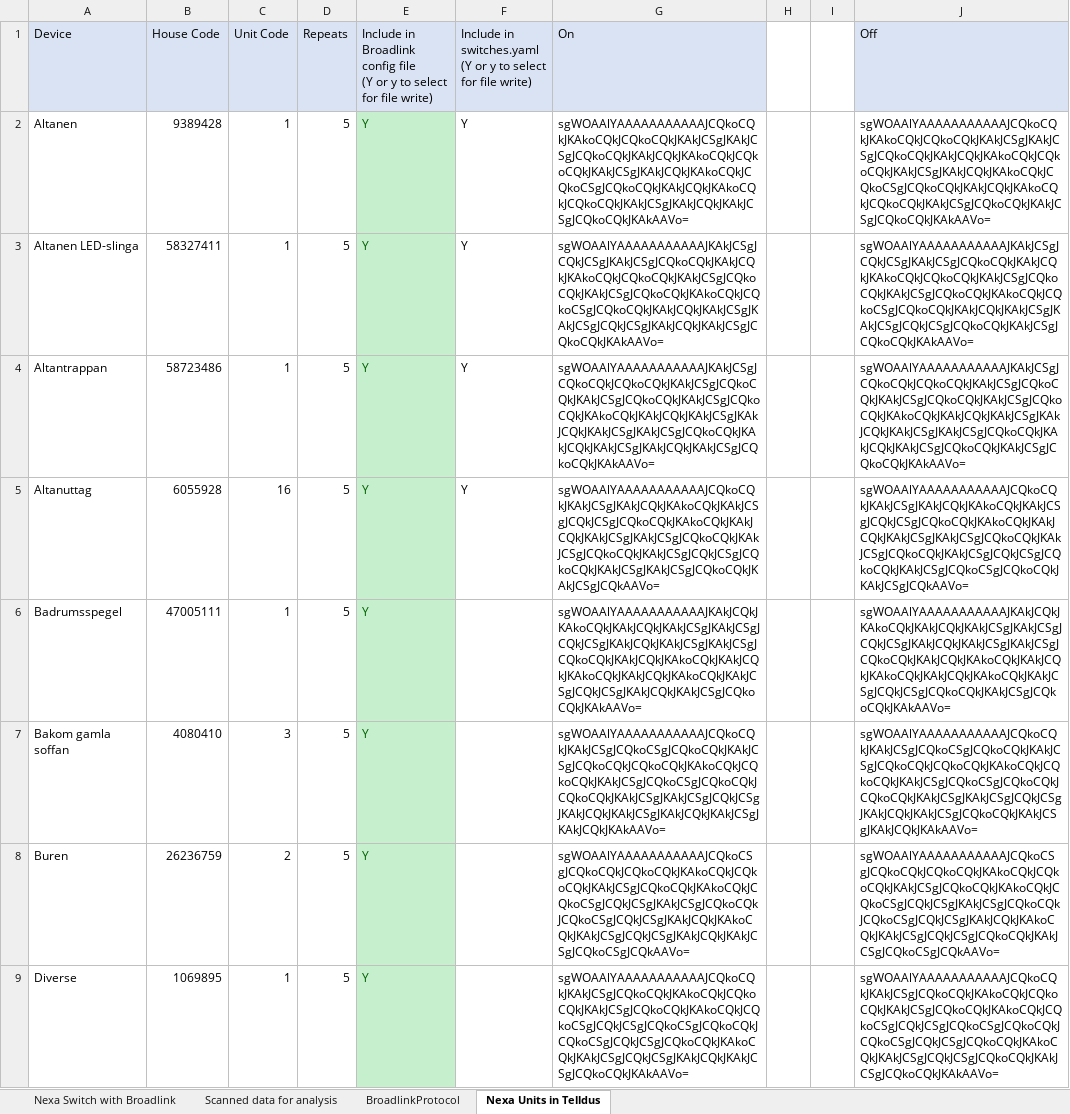
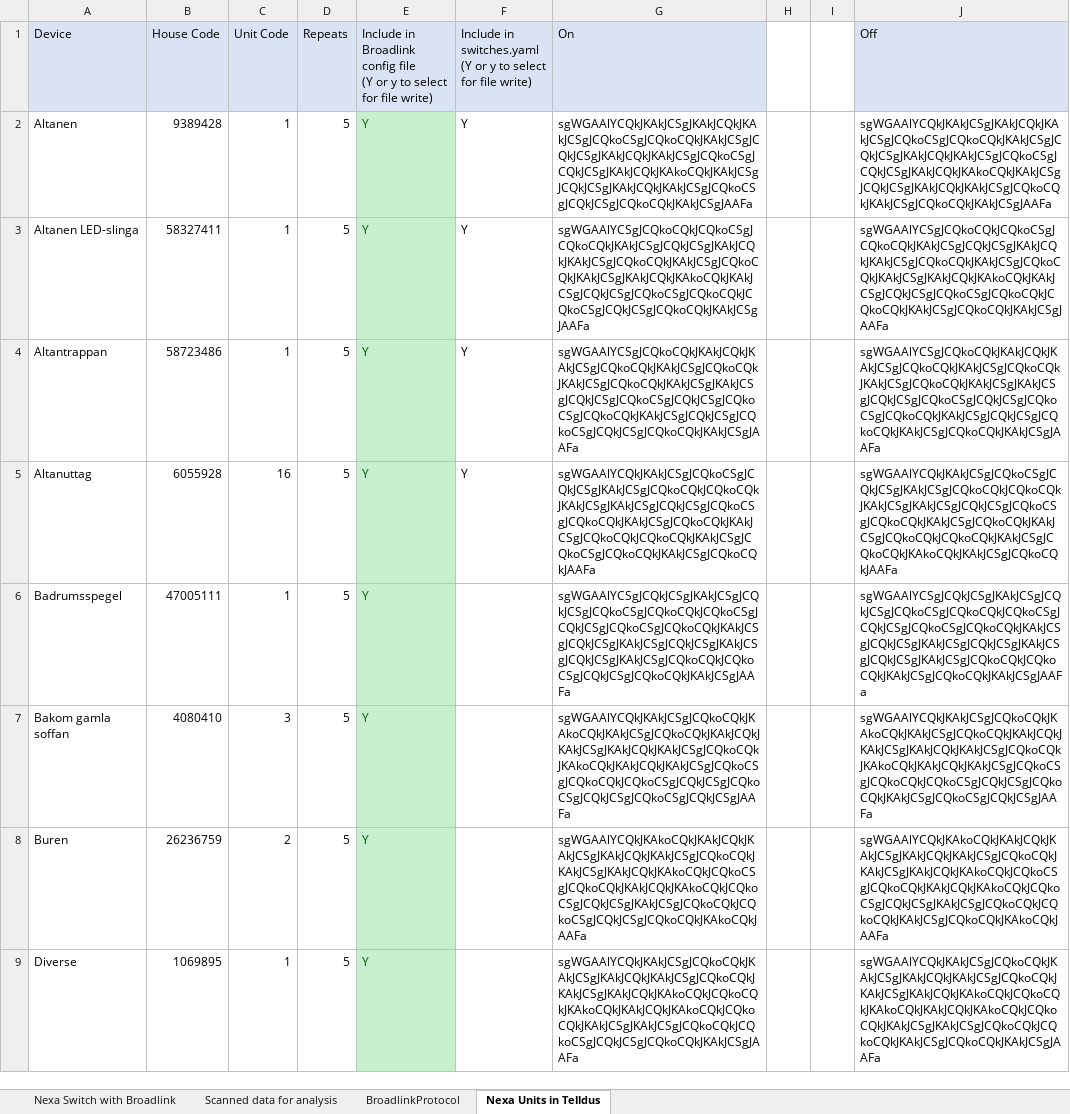
Before and after one commit to HG943/Broadlink, an Excel workbook: Nexa.xlsm, sheet Nexa Units in Telldus, drawn as a sheet; only a part is shown; values as stored, in another font and other column widths than the file's, no borders; charts and pictures not drawn; 1 other sheet too large or unreadable and not compared; the diff covers the shown part only; the diff names each change by its address in the sheet, - before the commit and + after, or states it on an @@ line.

```diff
--- a/Nexa.xlsm (sheet Nexa Units in Telldus)
+++ b/Nexa.xlsm (sheet Nexa Units in Telldus)
-G2 (On): sgWOAAlYAAAAAAAAAAAJCQkoCQkJKAkoCQkJCQkoCQkJKAkJCSgJKAkJCSgJCQkoCQkJKAkJCQkJKAkoCQkJCQkoCQkJKAkJCSgJKAkJCQkJKAkoCQkJCQkoCSgJCQkoCQkJKAkJCQkJKAkoCQkJCQkoCQkJKAkJCSgJKAkJCQkJKAkJCSgJCQkoCQkJKAkAAVo=
+G2 (On): sgWGAAlYCQkJKAkJCSgJKAkJCQkJKAkJCSgJCQkoCSgJCQkoCQkJKAkJCSgJCQkJCSgJKAkJCQkJKAkJCSgJCQkoCSgJCQkJCSgJKAkJCQkJKAkoCQkJKAkJCSgJCQkJCSgJKAkJCQkJKAkJCSgJCQkoCSgJCQkJCSgJCQkoCQkJKAkJCSgJAAFa
-J2 (Off): sgWOAAlYAAAAAAAAAAAJCQkoCQkJKAkoCQkJCQkoCQkJKAkJCSgJKAkJCSgJCQkoCQkJKAkJCQkJKAkoCQkJCQkoCQkJKAkJCSgJKAkJCQkJKAkoCQkJCQkoCSgJCQkoCQkJKAkJCQkJKAkoCQkJCQkoCQkJKAkJCSgJCQkoCQkJKAkJCSgJCQkoCQkJKAkAAVo=
+J2 (Off): sgWGAAlYCQkJKAkJCSgJKAkJCQkJKAkJCSgJCQkoCSgJCQkoCQkJKAkJCSgJCQkJCSgJKAkJCQkJKAkJCSgJCQkoCSgJCQkJCSgJKAkJCQkJKAkoCQkJKAkJCSgJCQkJCSgJKAkJCQkJKAkJCSgJCQkoCQkJKAkJCSgJCQkoCQkJKAkJCSgJAAFa
-G3 (On): sgWOAAlYAAAAAAAAAAAJKAkJCSgJCQkJCSgJKAkJCSgJCQkoCQkJKAkJCQkJKAkoCQkJCQkoCQkJKAkJCSgJCQkoCQkJKAkJCSgJCQkoCQkJKAkoCQkJCQkoCSgJCQkoCQkJKAkJCQkJKAkJCSgJKAkJCSgJCQkJCSgJKAkJCQkJKAkJCSgJCQkoCQkJKAkAAVo=
+G3 (On): sgWGAAlYCSgJCQkoCQkJCQkoCSgJCQkoCQkJKAkJCSgJCQkJCSgJKAkJCQkJKAkJCSgJCQkoCQkJKAkJCSgJCQkoCQkJKAkJCSgJKAkJCQkJKAkoCQkJKAkJCSgJCQkJCSgJCQkoCSgJCQkoCQkJCQkoCSgJCQkJCSgJCQkoCQkJKAkJCSgJAAFa
-J3 (Off): sgWOAAlYAAAAAAAAAAAJKAkJCSgJCQkJCSgJKAkJCSgJCQkoCQkJKAkJCQkJKAkoCQkJCQkoCQkJKAkJCSgJCQkoCQkJKAkJCSgJCQkoCQkJKAkoCQkJCQkoCSgJCQkoCQkJKAkJCQkJKAkJCSgJKAkJCSgJCQkJCSgJCQkoCQkJKAkJCSgJCQkoCQkJKAkAAVo=
+J3 (Off): sgWGAAlYCSgJCQkoCQkJCQkoCSgJCQkoCQkJKAkJCSgJCQkJCSgJKAkJCQkJKAkJCSgJCQkoCQkJKAkJCSgJCQkoCQkJKAkJCSgJKAkJCQkJKAkoCQkJKAkJCSgJCQkJCSgJCQkoCSgJCQkoCQkJCQkoCQkJKAkJCSgJCQkoCQkJKAkJCSgJAAFa
-G4 (On): sgWOAAlYAAAAAAAAAAAJKAkJCSgJCQkoCQkJCQkoCQkJKAkJCSgJCQkoCQkJKAkJCSgJCQkoCQkJKAkJCSgJCQkoCQkJKAkoCQkJKAkJCQkJKAkJCSgJKAkJCQkJKAkJCSgJKAkJCSgJCQkoCQkJKAkJCQkJKAkJCSgJKAkJCQkJKAkJCSgJCQkoCQkJKAkAAVo=
+G4 (On): sgWGAAlYCSgJCQkoCQkJKAkJCQkJKAkJCSgJCQkoCQkJKAkJCSgJCQkoCQkJKAkJCSgJCQkoCQkJKAkJCSgJKAkJCSgJCQkJCSgJCQkoCSgJCQkJCSgJCQkoCSgJCQkoCQkJKAkJCSgJCQkJCSgJCQkoCSgJCQkJCSgJCQkoCQkJKAkJCSgJAAFa
-J4 (Off): sgWOAAlYAAAAAAAAAAAJKAkJCSgJCQkoCQkJCQkoCQkJKAkJCSgJCQkoCQkJKAkJCSgJCQkoCQkJKAkJCSgJCQkoCQkJKAkoCQkJKAkJCQkJKAkJCSgJKAkJCQkJKAkJCSgJKAkJCSgJCQkoCQkJKAkJCQkJKAkJCSgJCQkoCQkJKAkJCSgJCQkoCQkJKAkAAVo=
+J4 (Off): sgWGAAlYCSgJCQkoCQkJKAkJCQkJKAkJCSgJCQkoCQkJKAkJCSgJCQkoCQkJKAkJCSgJCQkoCQkJKAkJCSgJKAkJCSgJCQkJCSgJCQkoCSgJCQkJCSgJCQkoCSgJCQkoCQkJKAkJCSgJCQkJCSgJCQkoCQkJKAkJCSgJCQkoCQkJKAkJCSgJAAFa
-G5 (On): sgWOAAlYAAAAAAAAAAAJCQkoCQkJKAkJCSgJKAkJCQkJKAkoCQkJKAkJCSgJCQkJCSgJCQkoCQkJKAkoCQkJKAkJCQkJKAkJCSgJKAkJCSgJCQkoCQkJKAkJCSgJCQkoCQkJKAkJCSgJCQkJCSgJCQkoCQkJKAkJCSgJKAkJCSgJCQkoCQkJKAkJCSgJCQkAAVo=
+G5 (On): sgWGAAlYCQkJKAkJCSgJCQkoCSgJCQkJCSgJKAkJCSgJCQkoCQkJCQkoCQkJKAkJCSgJKAkJCSgJCQkJCSgJCQkoCSgJCQkoCQkJKAkJCSgJCQkoCQkJKAkJCSgJCQkoCQkJCQkoCQkJKAkJCSgJCQkoCSgJCQkoCQkJKAkJCSgJCQkoCQkJAAFa
-J5 (Off): sgWOAAlYAAAAAAAAAAAJCQkoCQkJKAkJCSgJKAkJCQkJKAkoCQkJKAkJCSgJCQkJCSgJCQkoCQkJKAkoCQkJKAkJCQkJKAkJCSgJKAkJCSgJCQkoCQkJKAkJCSgJCQkoCQkJKAkJCSgJCQkJCSgJCQkoCQkJKAkJCSgJCQkoCSgJCQkoCQkJKAkJCSgJCQkAAVo=
+J5 (Off): sgWGAAlYCQkJKAkJCSgJCQkoCSgJCQkJCSgJKAkJCSgJCQkoCQkJCQkoCQkJKAkJCSgJKAkJCSgJCQkJCSgJCQkoCSgJCQkoCQkJKAkJCSgJCQkoCQkJKAkJCSgJCQkoCQkJCQkoCQkJKAkJCSgJCQkoCQkJKAkoCQkJKAkJCSgJCQkoCQkJAAFa
-G6 (On): sgWOAAlYAAAAAAAAAAAJKAkJCQkJKAkoCQkJKAkJCQkJKAkJCSgJKAkJCSgJCQkJCSgJKAkJCQkJKAkJCSgJKAkJCSgJCQkoCQkJKAkJCQkJKAkoCQkJKAkJCQkJKAkoCQkJKAkJCQkJKAkoCQkJKAkJCSgJCQkJCSgJKAkJCQkJKAkJCSgJCQkoCQkJKAkAAVo=
+G6 (On): sgWGAAlYCSgJCQkJCSgJKAkJCSgJCQkJCSgJCQkoCSgJCQkoCQkJCQkoCSgJCQkJCSgJCQkoCSgJCQkoCQkJKAkJCSgJCQkJCSgJKAkJCSgJCQkJCSgJKAkJCSgJCQkJCSgJKAkJCSgJCQkoCQkJCQkoCSgJCQkJCSgJCQkoCQkJKAkJCSgJAAFa
-J6 (Off): sgWOAAlYAAAAAAAAAAAJKAkJCQkJKAkoCQkJKAkJCQkJKAkJCSgJKAkJCSgJCQkJCSgJKAkJCQkJKAkJCSgJKAkJCSgJCQkoCQkJKAkJCQkJKAkoCQkJKAkJCQkJKAkoCQkJKAkJCQkJKAkoCQkJKAkJCSgJCQkJCSgJCQkoCQkJKAkJCSgJCQkoCQkJKAkAAVo=
+J6 (Off): sgWGAAlYCSgJCQkJCSgJKAkJCSgJCQkJCSgJCQkoCSgJCQkoCQkJCQkoCSgJCQkJCSgJCQkoCSgJCQkoCQkJKAkJCSgJCQkJCSgJKAkJCSgJCQkJCSgJKAkJCSgJCQkJCSgJKAkJCSgJCQkoCQkJCQkoCQkJKAkJCSgJCQkoCQkJKAkJCSgJAAFa
-G7 (On): sgWOAAlYAAAAAAAAAAAJCQkoCQkJKAkJCSgJCQkoCSgJCQkoCQkJKAkJCSgJCQkoCQkJCQkoCQkJKAkoCQkJCQkoCQkJKAkJCSgJCQkoCSgJCQkoCQkJCQkoCQkJKAkJCSgJKAkJCSgJCQkJCSgJKAkJCQkJKAkJCSgJKAkJCQkJKAkJCSgJKAkJCQkJKAkAAVo=
+G7 (On): sgWGAAlYCQkJKAkJCSgJCQkoCQkJKAkoCQkJKAkJCSgJCQkoCQkJKAkJCQkJKAkJCSgJKAkJCQkJKAkJCSgJCQkoCQkJKAkoCQkJKAkJCQkJKAkJCSgJCQkoCSgJCQkoCQkJCQkoCSgJCQkJCSgJCQkoCSgJCQkJCSgJCQkoCSgJCQkJCSgJAAFa
-J7 (Off): sgWOAAlYAAAAAAAAAAAJCQkoCQkJKAkJCSgJCQkoCSgJCQkoCQkJKAkJCSgJCQkoCQkJCQkoCQkJKAkoCQkJCQkoCQkJKAkJCSgJCQkoCSgJCQkoCQkJCQkoCQkJKAkJCSgJKAkJCSgJCQkJCSgJKAkJCQkJKAkJCSgJCQkoCQkJKAkJCSgJKAkJCQkJKAkAAVo=
+J7 (Off): sgWGAAlYCQkJKAkJCSgJCQkoCQkJKAkoCQkJKAkJCSgJCQkoCQkJKAkJCQkJKAkJCSgJKAkJCQkJKAkJCSgJCQkoCQkJKAkoCQkJKAkJCQkJKAkJCSgJCQkoCSgJCQkoCQkJCQkoCSgJCQkJCSgJCQkoCQkJKAkJCSgJCQkoCSgJCQkJCSgJAAFa
-G8 (On): sgWOAAlYAAAAAAAAAAAJCQkoCSgJCQkoCQkJCQkoCQkJKAkoCQkJCQkoCQkJKAkJCSgJCQkoCQkJKAkoCQkJCQkoCSgJCQkJCSgJKAkJCSgJCQkoCQkJCQkoCSgJCQkJCSgJKAkJCQkJKAkoCQkJKAkJCSgJCQkJCSgJKAkJCQkJKAkJCSgJCQkoCSgJCQkAAVo=
+G8 (On): sgWGAAlYCQkJKAkoCQkJKAkJCQkJKAkJCSgJKAkJCQkJKAkJCSgJCQkoCQkJKAkJCSgJKAkJCQkJKAkoCQkJCQkoCSgJCQkoCQkJKAkJCQkJKAkoCQkJCQkoCSgJCQkJCSgJKAkJCSgJCQkoCQkJCQkoCSgJCQkJCSgJCQkoCQkJKAkoCQkJAAFa
-J8 (Off): sgWOAAlYAAAAAAAAAAAJCQkoCSgJCQkoCQkJCQkoCQkJKAkoCQkJCQkoCQkJKAkJCSgJCQkoCQkJKAkoCQkJCQkoCSgJCQkJCSgJKAkJCSgJCQkoCQkJCQkoCSgJCQkJCSgJKAkJCQkJKAkoCQkJKAkJCSgJCQkJCSgJCQkoCQkJKAkJCSgJCQkoCSgJCQkAAVo=
+J8 (Off): sgWGAAlYCQkJKAkoCQkJKAkJCQkJKAkJCSgJKAkJCQkJKAkJCSgJCQkoCQkJKAkJCSgJKAkJCQkJKAkoCQkJCQkoCSgJCQkoCQkJKAkJCQkJKAkoCQkJCQkoCSgJCQkJCSgJKAkJCSgJCQkoCQkJCQkoCQkJKAkJCSgJCQkoCQkJKAkoCQkJAAFa
-G9 (On): sgWOAAlYAAAAAAAAAAAJCQkoCQkJKAkJCSgJCQkoCQkJKAkoCQkJCQkoCQkJKAkJCSgJCQkoCQkJKAkoCQkJCQkoCSgJCQkJCSgJCQkoCSgJCQkoCQkJCQkoCSgJCQkJCSgJCQkoCQkJKAkoCQkJKAkJCSgJCQkJCSgJKAkJCQkJKAkJCSgJCQkoCQkJKAkAAVo=
+G9 (On): sgWGAAlYCQkJKAkJCSgJCQkoCQkJKAkJCSgJKAkJCQkJKAkJCSgJCQkoCQkJKAkJCSgJKAkJCQkJKAkoCQkJCQkoCQkJKAkoCQkJKAkJCQkJKAkoCQkJCQkoCQkJKAkJCSgJKAkJCSgJCQkoCQkJCQkoCSgJCQkJCSgJCQkoCQkJKAkJCSgJAAFa
-J9 (Off): sgWOAAlYAAAAAAAAAAAJCQkoCQkJKAkJCSgJCQkoCQkJKAkoCQkJCQkoCQkJKAkJCSgJCQkoCQkJKAkoCQkJCQkoCSgJCQkJCSgJCQkoCSgJCQkoCQkJCQkoCSgJCQkJCSgJCQkoCQkJKAkoCQkJKAkJCSgJCQkJCSgJCQkoCQkJKAkJCSgJCQkoCQkJKAkAAVo=
+J9 (Off): sgWGAAlYCQkJKAkJCSgJCQkoCQkJKAkJCSgJKAkJCQkJKAkJCSgJCQkoCQkJKAkJCSgJKAkJCQkJKAkoCQkJCQkoCQkJKAkoCQkJKAkJCQkJKAkoCQkJCQkoCQkJKAkJCSgJKAkJCSgJCQkoCQkJCQkoCQkJKAkJCSgJCQkoCQkJKAkJCSgJAAFa
```
Also changed, not shown: 1 removed row and 49 edited cells elsewhere in this sheet, sheet Nexa Switch with Broadlink, charts or pictures.
